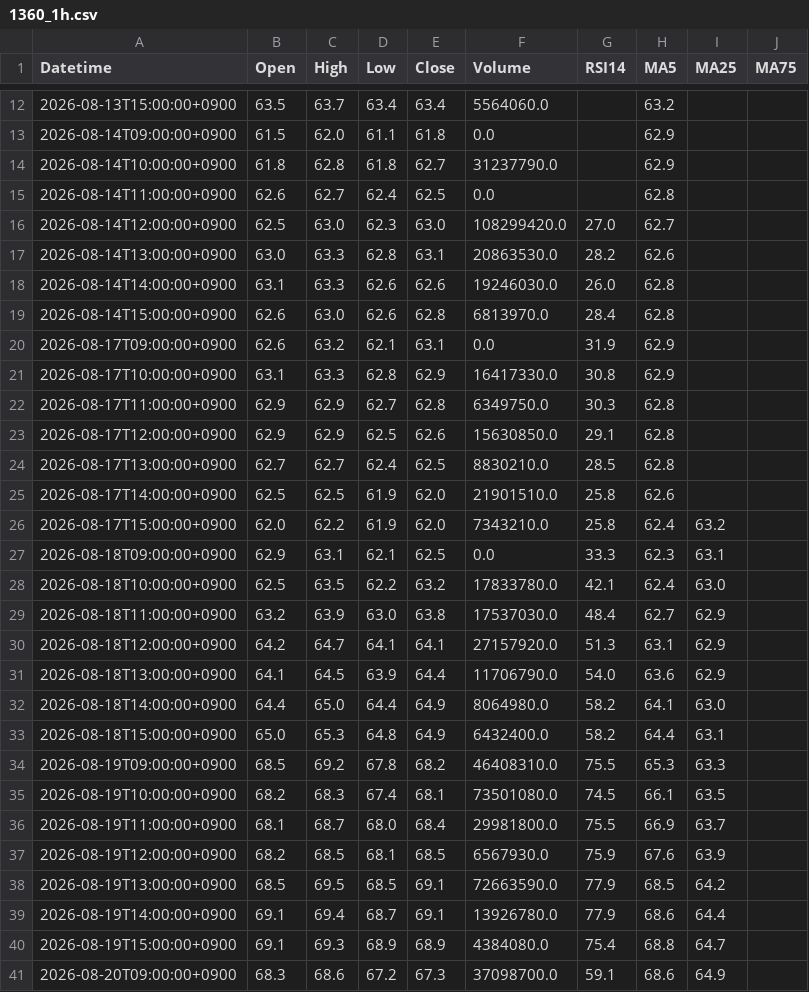
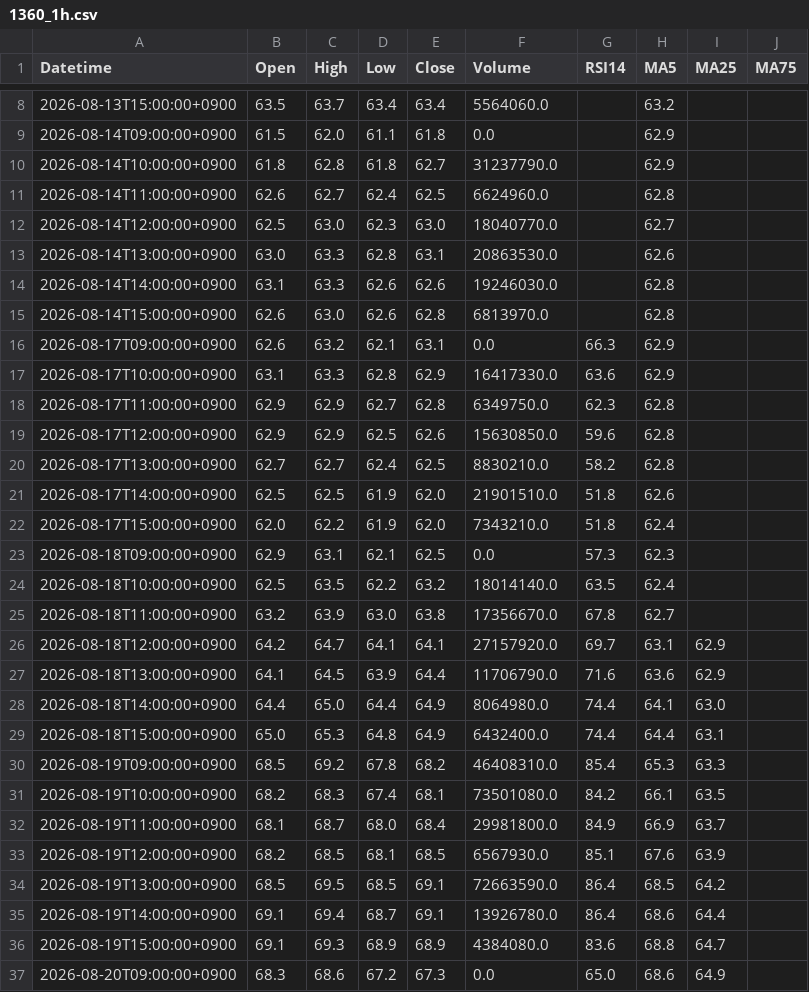
Before and after one commit to yamaccu/marketdata, a CSV file: data/1360_1h.csv, drawn as a sheet; only a part is shown, gaps mark what is left out; the diff covers the shown part only.

```diff
--- a/data/1360_1h.csv
+++ b/data/1360_1h.csv
@@ -14,28 +10,28 @@ Datetime,Open,High,Low,Close,Volume,RSI14,MA5,MA25,MA75
 2026-08-14T10:00:00+0900,61.8,62.8,61.8,62.7,31237790.0,,62.9,,
-2026-08-14T11:00:00+0900,62.6,62.7,62.4,62.5,0.0,,62.8,,
-2026-08-14T12:00:00+0900,62.5,63.0,62.3,63.0,108299420.0,27.0,62.7,,
-2026-08-14T13:00:00+0900,63.0,63.3,62.8,63.1,20863530.0,28.2,62.6,,
-2026-08-14T14:00:00+0900,63.1,63.3,62.6,62.6,19246030.0,26.0,62.8,,
-2026-08-14T15:00:00+0900,62.6,63.0,62.6,62.8,6813970.0,28.4,62.8,,
-2026-08-17T09:00:00+0900,62.6,63.2,62.1,63.1,0.0,31.9,62.9,,
-2026-08-17T10:00:00+0900,63.1,63.3,62.8,62.9,16417330.0,30.8,62.9,,
-2026-08-17T11:00:00+0900,62.9,62.9,62.7,62.8,6349750.0,30.3,62.8,,
-2026-08-17T12:00:00+0900,62.9,62.9,62.5,62.6,15630850.0,29.1,62.8,,
-2026-08-17T13:00:00+0900,62.7,62.7,62.4,62.5,8830210.0,28.5,62.8,,
-2026-08-17T14:00:00+0900,62.5,62.5,61.9,62.0,21901510.0,25.8,62.6,,
-2026-08-17T15:00:00+0900,62.0,62.2,61.9,62.0,7343210.0,25.8,62.4,63.2,
-2026-08-18T09:00:00+0900,62.9,63.1,62.1,62.5,0.0,33.3,62.3,63.1,
-2026-08-18T10:00:00+0900,62.5,63.5,62.2,63.2,17833780.0,42.1,62.4,63.0,
-2026-08-18T11:00:00+0900,63.2,63.9,63.0,63.8,17537030.0,48.4,62.7,62.9,
-2026-08-18T12:00:00+0900,64.2,64.7,64.1,64.1,27157920.0,51.3,63.1,62.9,
-2026-08-18T13:00:00+0900,64.1,64.5,63.9,64.4,11706790.0,54.0,63.6,62.9,
-2026-08-18T14:00:00+0900,64.4,65.0,64.4,64.9,8064980.0,58.2,64.1,63.0,
-2026-08-18T15:00:00+0900,65.0,65.3,64.8,64.9,6432400.0,58.2,64.4,63.1,
-2026-08-19T09:00:00+0900,68.5,69.2,67.8,68.2,46408310.0,75.5,65.3,63.3,
-2026-08-19T10:00:00+0900,68.2,68.3,67.4,68.1,73501080.0,74.5,66.1,63.5,
-2026-08-19T11:00:00+0900,68.1,68.7,68.0,68.4,29981800.0,75.5,66.9,63.7,
-2026-08-19T12:00:00+0900,68.2,68.5,68.1,68.5,6567930.0,75.9,67.6,63.9,
-2026-08-19T13:00:00+0900,68.5,69.5,68.5,69.1,72663590.0,77.9,68.5,64.2,
-2026-08-19T14:00:00+0900,69.1,69.4,68.7,69.1,13926780.0,77.9,68.6,64.4,
-2026-08-19T15:00:00+0900,69.1,69.3,68.9,68.9,4384080.0,75.4,68.8,64.7,
-2026-08-20T09:00:00+0900,68.3,68.6,67.2,67.3,37098700.0,59.1,68.6,64.9,
+2026-08-14T11:00:00+0900,62.6,62.7,62.4,62.5,6624960.0,,62.8,,
+2026-08-14T12:00:00+0900,62.5,63.0,62.3,63.0,18040770.0,,62.7,,
+2026-08-14T13:00:00+0900,63.0,63.3,62.8,63.1,20863530.0,,62.6,,
+2026-08-14T14:00:00+0900,63.1,63.3,62.6,62.6,19246030.0,,62.8,,
+2026-08-14T15:00:00+0900,62.6,63.0,62.6,62.8,6813970.0,,62.8,,
+2026-08-17T09:00:00+0900,62.6,63.2,62.1,63.1,0.0,66.3,62.9,,
+2026-08-17T10:00:00+0900,63.1,63.3,62.8,62.9,16417330.0,63.6,62.9,,
+2026-08-17T11:00:00+0900,62.9,62.9,62.7,62.8,6349750.0,62.3,62.8,,
+2026-08-17T12:00:00+0900,62.9,62.9,62.5,62.6,15630850.0,59.6,62.8,,
+2026-08-17T13:00:00+0900,62.7,62.7,62.4,62.5,8830210.0,58.2,62.8,,
+2026-08-17T14:00:00+0900,62.5,62.5,61.9,62.0,21901510.0,51.8,62.6,,
+2026-08-17T15:00:00+0900,62.0,62.2,61.9,62.0,7343210.0,51.8,62.4,,
+2026-08-18T09:00:00+0900,62.9,63.1,62.1,62.5,0.0,57.3,62.3,,
+2026-08-18T10:00:00+0900,62.5,63.5,62.2,63.2,18014140.0,63.5,62.4,,
+2026-08-18T11:00:00+0900,63.2,63.9,63.0,63.8,17356670.0,67.8,62.7,,
+2026-08-18T12:00:00+0900,64.2,64.7,64.1,64.1,27157920.0,69.7,63.1,62.9,
+2026-08-18T13:00:00+0900,64.1,64.5,63.9,64.4,11706790.0,71.6,63.6,62.9,
+2026-08-18T14:00:00+0900,64.4,65.0,64.4,64.9,8064980.0,74.4,64.1,63.0,
+2026-08-18T15:00:00+0900,65.0,65.3,64.8,64.9,6432400.0,74.4,64.4,63.1,
+2026-08-19T09:00:00+0900,68.5,69.2,67.8,68.2,46408310.0,85.4,65.3,63.3,
+2026-08-19T10:00:00+0900,68.2,68.3,67.4,68.1,73501080.0,84.2,66.1,63.5,
+2026-08-19T11:00:00+0900,68.1,68.7,68.0,68.4,29981800.0,84.9,66.9,63.7,
+2026-08-19T12:00:00+0900,68.2,68.5,68.1,68.5,6567930.0,85.1,67.6,63.9,
+2026-08-19T13:00:00+0900,68.5,69.5,68.5,69.1,72663590.0,86.4,68.5,64.2,
+2026-08-19T14:00:00+0900,69.1,69.4,68.7,69.1,13926780.0,86.4,68.6,64.4,
+2026-08-19T15:00:00+0900,69.1,69.3,68.9,68.9,4384080.0,83.6,68.8,64.7,
+2026-08-20T09:00:00+0900,68.3,68.6,67.2,67.3,0.0,65.0,68.6,64.9,
```
Also changed, not shown: 4 removed rows and 102 edited cells elsewhere in this file, data/1579_1h.csv, data/1615_1h.csv, 15 other files.
